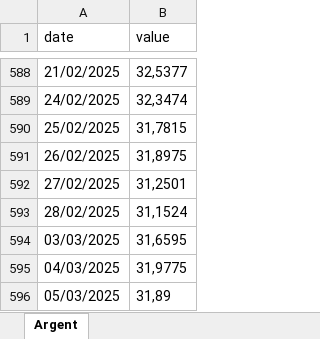
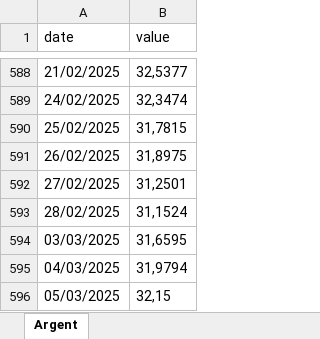
Before and after one commit to BoutahirYassine/Anticipation-of-Raw-Material-Prices, an Excel workbook: DataBI/Argent_USD.xlsx, sheet Argent, drawn as a sheet; only a part is shown, gaps mark what is left out; values as stored, in another font and other column widths than the file's, no borders; the diff names each change by its address in the sheet, - before the commit and + after, or states it on an @@ line.

```diff
--- a/DataBI/Argent_USD.xlsx (sheet Argent)
+++ b/DataBI/Argent_USD.xlsx (sheet Argent)
-B595 (value): 31,9775
+B595 (value): 31,9794
-B596 (value): 31,89
+B596 (value): 32,15
```
